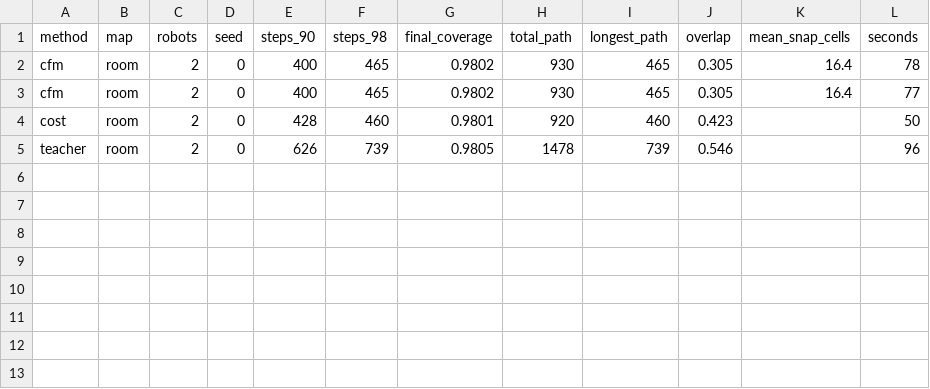
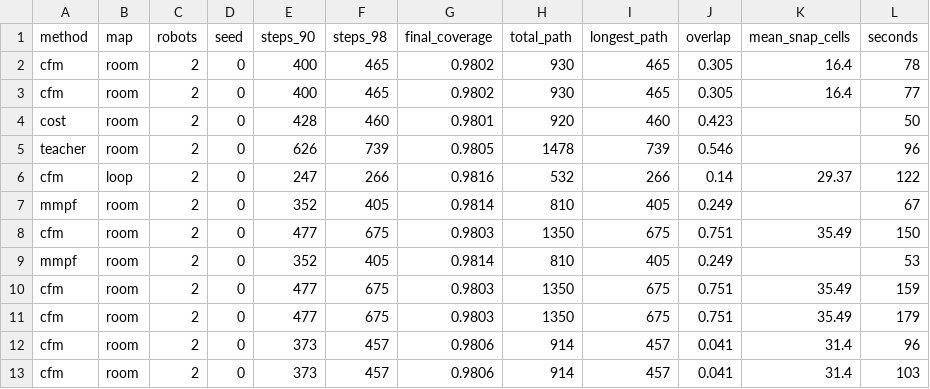
Before and after one commit to alopezccordero/explore-bench-cfm, a CSV file: explore-bench/cfm_example/results.csv, drawn as a sheet; the diff names each change by its address in the sheet, - before the commit and + after, or states it on an @@ line.

Commit message:
adapted CFM for explore-bench, added mil_cpp and mtsp

```diff
--- a/explore-bench/cfm_example/results.csv
+++ b/explore-bench/cfm_example/results.csv
+row 6: cfm | loop | 2 | 0 | 247 | 266 | 0.9816 | 532 | 266 | 0.14 | 29.37 | 122
+row 7: mmpf | room | 2 | 0 | 352 | 405 | 0.9814 | 810 | 405 | 0.249 |  | 67
+row 8: cfm | room | 2 | 0 | 477 | 675 | 0.9803 | 1350 | 675 | 0.751 | 35.49 | 150
+row 9: mmpf | room | 2 | 0 | 352 | 405 | 0.9814 | 810 | 405 | 0.249 |  | 53
+row 10: cfm | room | 2 | 0 | 477 | 675 | 0.9803 | 1350 | 675 | 0.751 | 35.49 | 159
+row 11: cfm | room | 2 | 0 | 477 | 675 | 0.9803 | 1350 | 675 | 0.751 | 35.49 | 179
+row 12: cfm | room | 2 | 0 | 373 | 457 | 0.9806 | 914 | 457 | 0.041 | 31.4 | 96
+row 13: cfm | room | 2 | 0 | 373 | 457 | 0.9806 | 914 | 457 | 0.041 | 31.4 | 103
```
Also changed, not shown: 7 other files.
